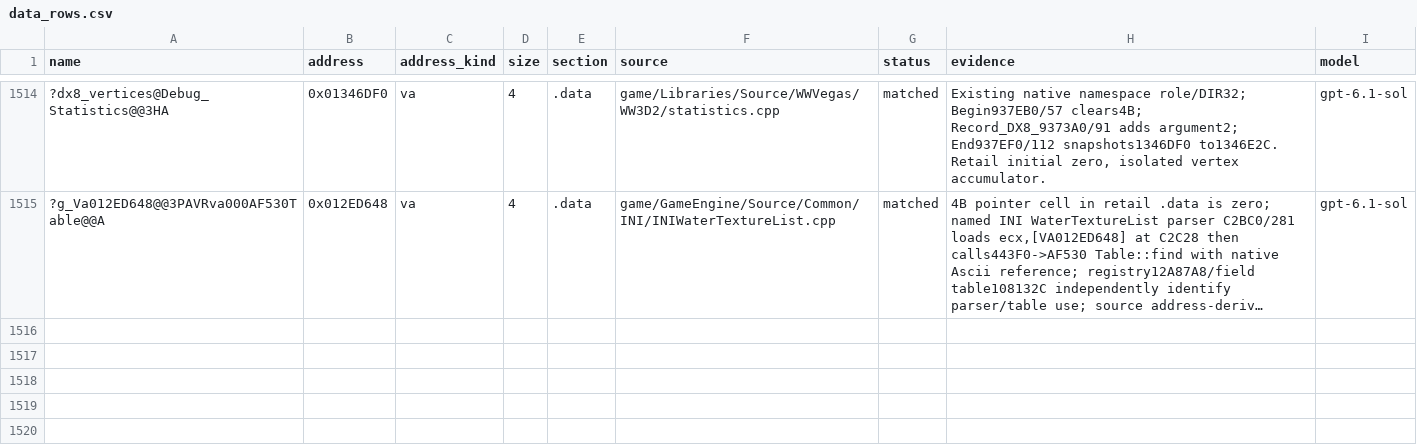
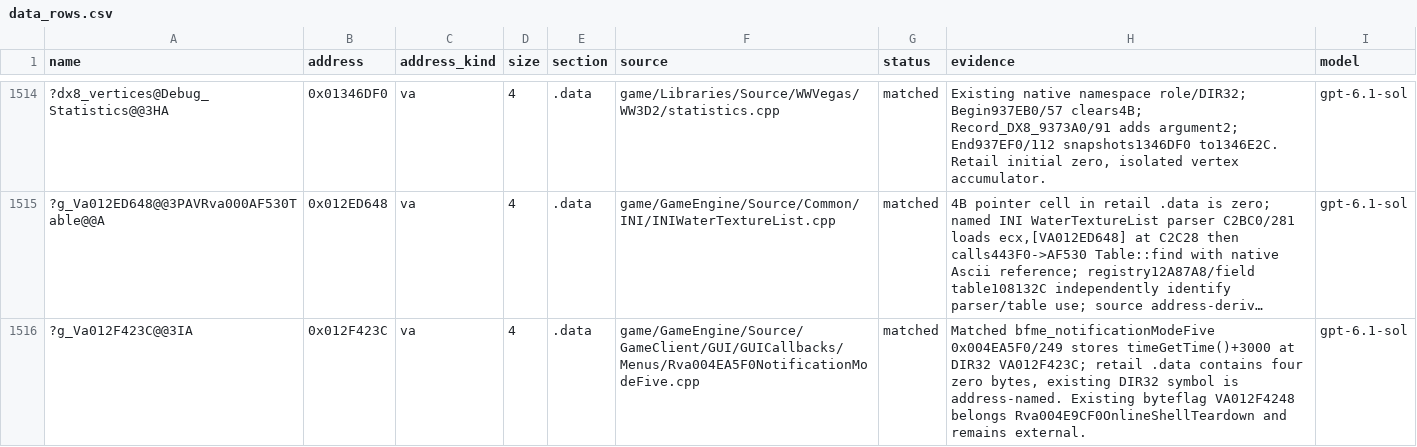
Before and after one commit to AA-plus/Open-BFME-1, a CSV file: targets/game/reverse/data_rows.csv, drawn as a sheet; only a part is shown, gaps mark what is left out; long unchanged cells end in …; the diff names each change by its address in the sheet, - before the commit and + after, or states it on an @@ line.

Commit message:
Notifications: use native strings and define the retail deadline
Native Ascii/Unicode headers replace local facades in dispatch4EBA70/190
and mode-five provider4EA5F0/249. Wide copy888400/release8881D0 inline;
reference assignment calls canonical Base.set888530. Preserve the existing
length test layout. Retail provider stores timeGetTime()+3000 at012F423C;
add_data_match verifies its4 zero bytes. Flag012F4248 keeps its existing
matched owner Rva004E9CF0OnlineShellTeardown. Both touched TUs2/2 exact,
4B datum verified. No shared header, alias, pin or STL provider changed.
link_check before dispatch0/provider0 with unchanged othermode345 and
teardown91; after dispatch187/provider246 LINKED. Net433B, excluding
unchanged436B emitter debt already fixed by other seats.
Also records restored native trials SinkAMDrop, SavedIgnore, Conv2151,
and StartPings; no rejected source remains. Logs other previously landed
string repairs with their independently verified extents and fresh previews.

Claim-Lease: 0x004EBA70=c9e021b561504135bc819d4ae1ea30fc
Claim-Lease: 0x004EA5F0=c9e021b561504135bc819d4ae1ea30fc
Claim-Lease: 0x00EF423C=c9e021b561504135bc819d4ae1ea30fc
Verifier-Change: add_data_match admitted g_Va012F423C (owner ruling 2026-10-09, address-named datums)
Model: gpt-6.1-sol via Codex CLI

```diff
--- a/targets/game/reverse/data_rows.csv
+++ b/targets/game/reverse/data_rows.csv
+row 1516: ?g_Va012F423C@@3IA | 0x012F423C | va | 4 | .data | game/GameEngine/Source/GameClient/GUI/GUICallbacks/Menus/Rva004EA5F0NotificationModeFive.cpp | matched | Matched bfme_notificationModeFive 0x004EA5F0/249 stores timeGetTime()+3000 at DIR32 VA012F423C; retail .data contains four zero bytes, existing DIR32 symbol is address-named. Existing byteflag VA012F4248 belongs Rva004E9CF0OnlineShellTeardown and remains external. | gpt-6.1-sol
```
Also changed, not shown: 3 other files.
